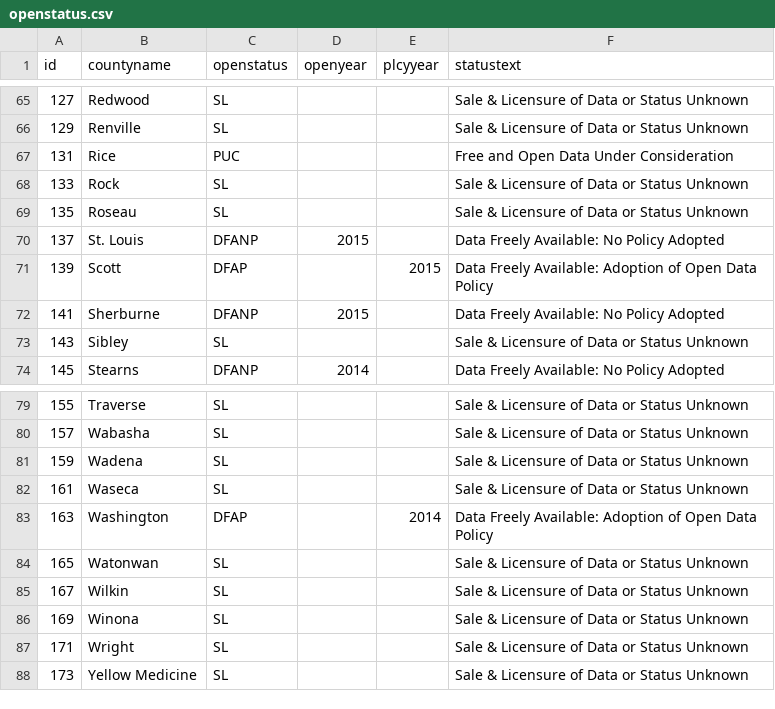
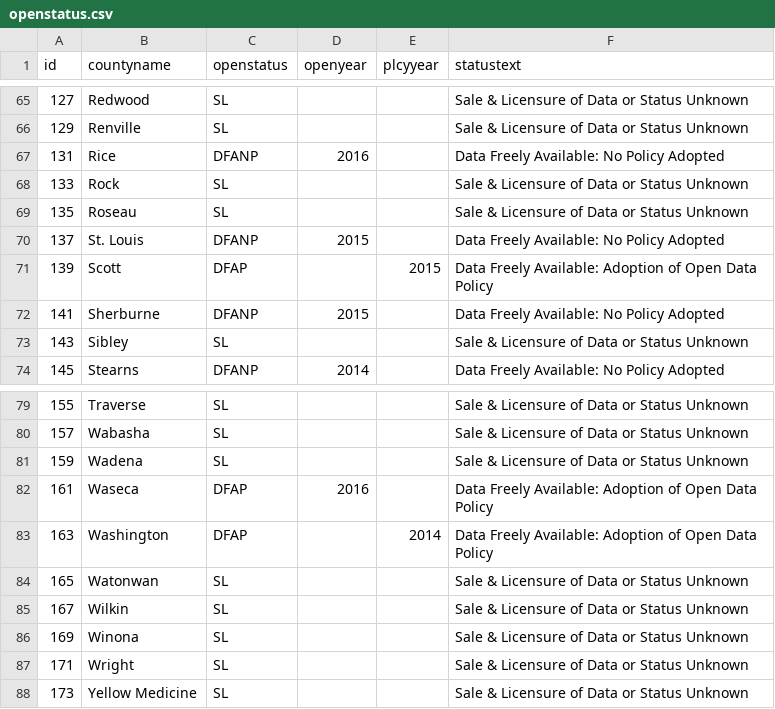
Before and after one commit to fawcett/openmap, a CSV file: openstatus.csv, drawn as a sheet; only a part is shown, gaps mark what is left out.

Commit message:
updated county status2

```diff
--- a/openstatus.csv
+++ b/openstatus.csv
@@ -66,3 +66,3 @@ id,countyname,openstatus,openyear,plcyyear,statustext
 129,Renville,SL,,,Sale & Licensure of Data or Status Unknown
-131,Rice,PUC,,,Free and Open Data Under Consideration
+131,Rice,DFANP,2016,,Data Freely Available: No Policy Adopted
 133,Rock,SL,,,Sale & Licensure of Data or Status Unknown
@@ -81,3 +81,3 @@ id,countyname,openstatus,openyear,plcyyear,statustext
 159,Wadena,SL,,,Sale & Licensure of Data or Status Unknown
-161,Waseca,SL,,,Sale & Licensure of Data or Status Unknown
+161,Waseca,DFAP,2016,,Data Freely Available: Adoption of Open Data Policy
 163,Washington,DFAP,,2014,Data Freely Available: Adoption of Open Data Policy
```
